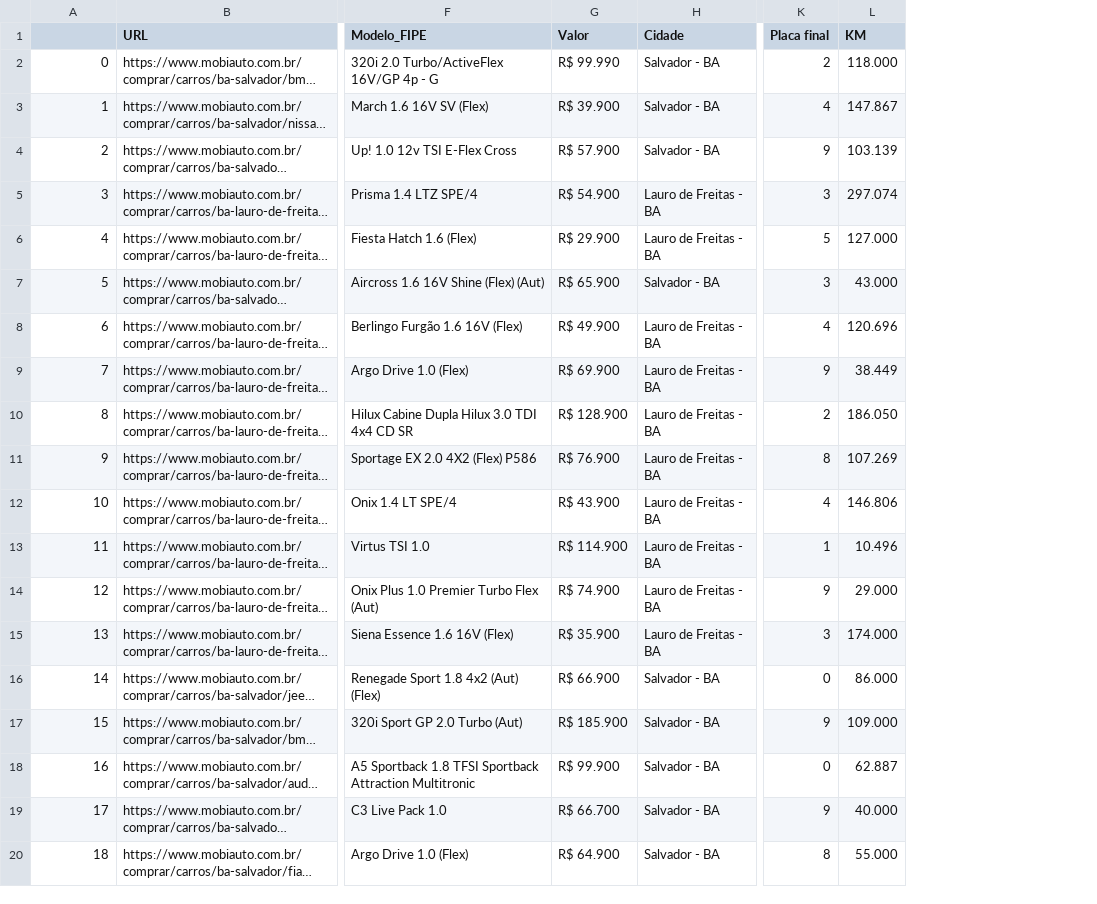
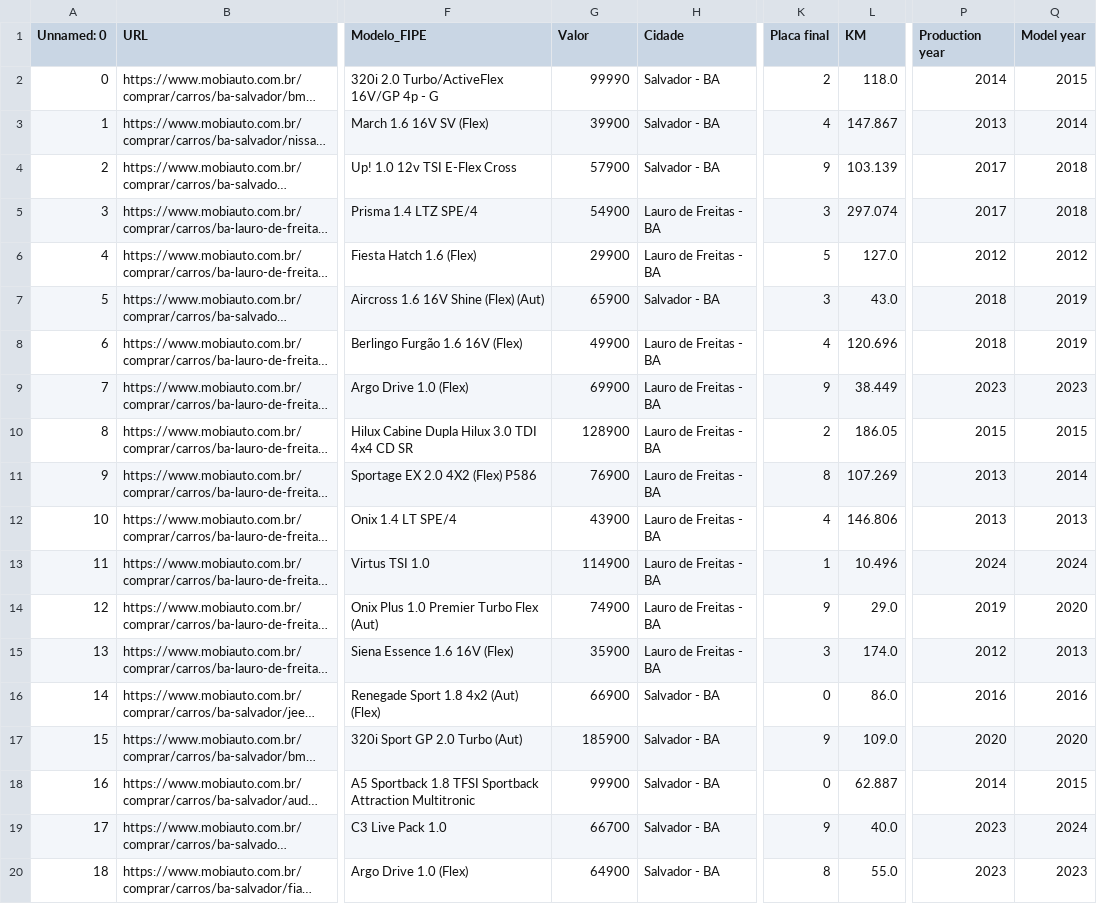
Before and after one commit to estaciolima/meu-proximo-carro, a CSV file: datasets/database-dashboard.csv, drawn as a sheet; only a part is shown, gaps mark what is left out; long unchanged cells end in …; the diff covers the shown part only; the diff names each change by its address in the sheet, - before the commit and + after, or states it on an @@ line.

Commit message:
Início da integração entre datasets para uso no dashboard

```diff
--- a/datasets/database-dashboard.csv
+++ b/datasets/database-dashboard.csv
+column P (Production year), rows 2-20: 2014 | 2013 | 2017 | 2017 | 2012 | 2018 | 2018 | 2023 | 2015 | 2013 | 2013 | 2024 | 2019 | 2012 | 2016 | 2020 | 2014 | 2023 | 2023
+column Q (Model year), rows 2-20: 2015 | 2014 | 2018 | 2018 | 2012 | 2019 | 2019 | 2023 | 2015 | 2014 | 2013 | 2024 | 2020 | 2013 | 2016 | 2020 | 2015 | 2024 | 2023
-A1: (empty)
+A1: Unnamed: 0
-G2 (Valor): R$ 99.990
+G2 (Valor): 99990
-L2 (KM): 118.000
+L2 (KM): 118.0
-G3 (Valor): R$ 39.900
+G3 (Valor): 39900
-G4 (Valor): R$ 57.900
+G4 (Valor): 57900
-G5 (Valor): R$ 54.900
+G5 (Valor): 54900
-G6 (Valor): R$ 29.900
+G6 (Valor): 29900
-L6 (KM): 127.000
+L6 (KM): 127.0
-G7 (Valor): R$ 65.900
+G7 (Valor): 65900
-L7 (KM): 43.000
+L7 (KM): 43.0
-G8 (Valor): R$ 49.900
+G8 (Valor): 49900
-G9 (Valor): R$ 69.900
+G9 (Valor): 69900
-G10 (Valor): R$ 128.900
+G10 (Valor): 128900
-L10 (KM): 186.050
+L10 (KM): 186.05
-G11 (Valor): R$ 76.900
+G11 (Valor): 76900
-G12 (Valor): R$ 43.900
+G12 (Valor): 43900
-G13 (Valor): R$ 114.900
+G13 (Valor): 114900
-G14 (Valor): R$ 74.900
+G14 (Valor): 74900
-L14 (KM): 29.000
+L14 (KM): 29.0
-G15 (Valor): R$ 35.900
+G15 (Valor): 35900
-L15 (KM): 174.000
+L15 (KM): 174.0
-G16 (Valor): R$ 66.900
+G16 (Valor): 66900
-L16 (KM): 86.000
+L16 (KM): 86.0
-G17 (Valor): R$ 185.900
+G17 (Valor): 185900
-L17 (KM): 109.000
+L17 (KM): 109.0
-G18 (Valor): R$ 99.900
+G18 (Valor): 99900
-G19 (Valor): R$ 66.700
+G19 (Valor): 66700
-L19 (KM): 40.000
+L19 (KM): 40.0
-G20 (Valor): R$ 64.900
+G20 (Valor): 64900
-L20 (KM): 55.000
+L20 (KM): 55.0
```
Also changed, not shown: 53 edited cells elsewhere in this file, 3 other files.
